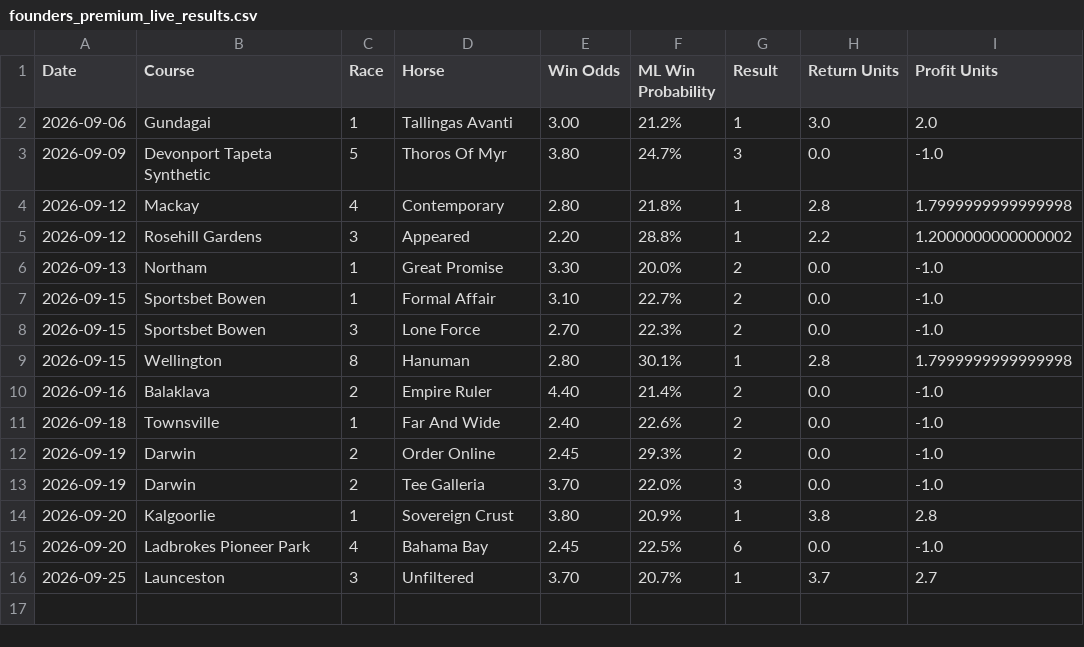
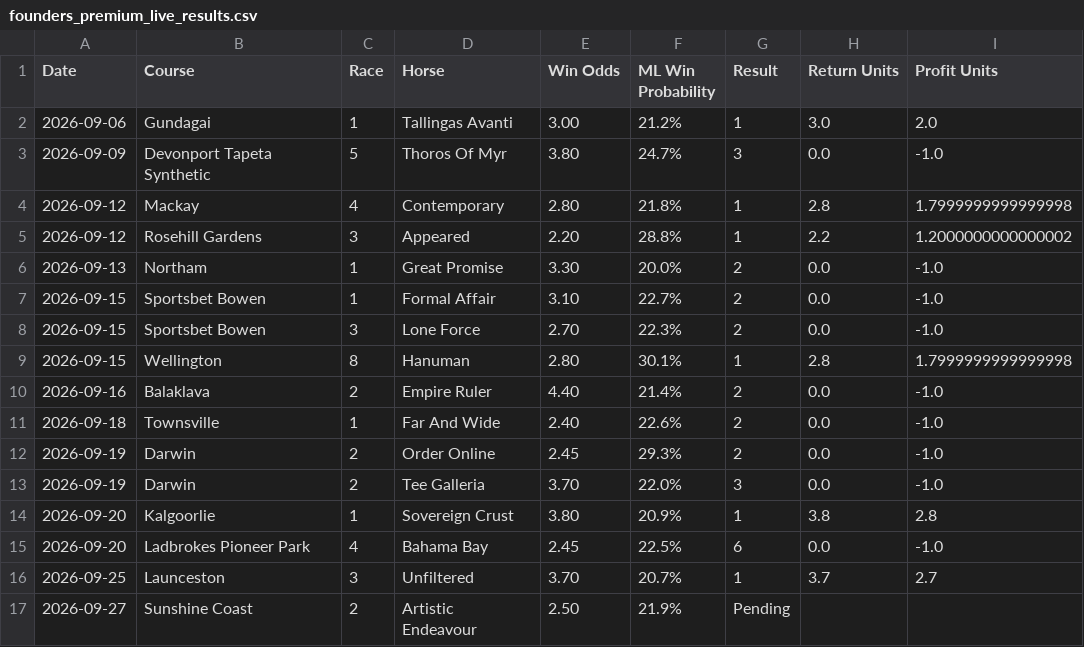
Before and after one commit to puntingiq/puntingiq-site, a CSV file: reports/latest/founders_premium_live_results.csv, drawn as a sheet; the diff names each change by its address in the sheet, - before the commit and + after, or states it on an @@ line.

```diff
--- a/reports/latest/founders_premium_live_results.csv
+++ b/reports/latest/founders_premium_live_results.csv
+row 17: 2026-09-27 | Sunshine Coast | 2 | Artistic Endeavour | 2.50 | 21.9% | Pending
```
Also changed, not shown: 13 other files.
